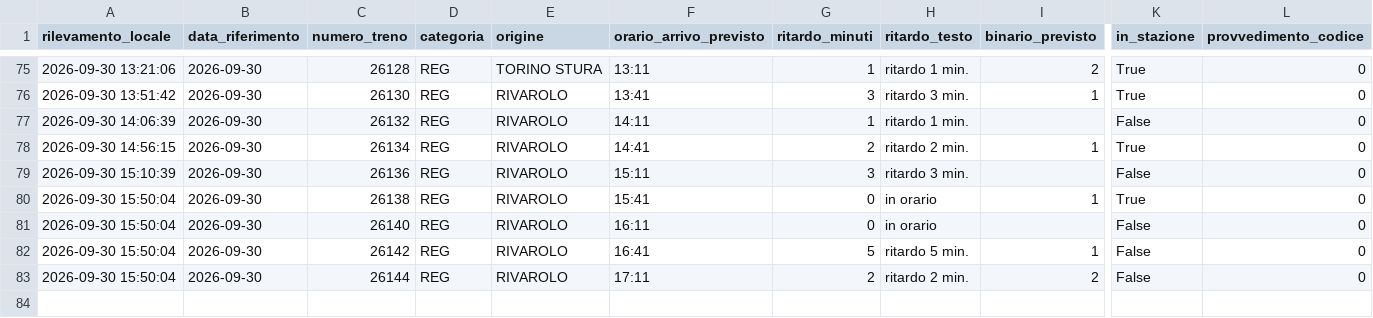
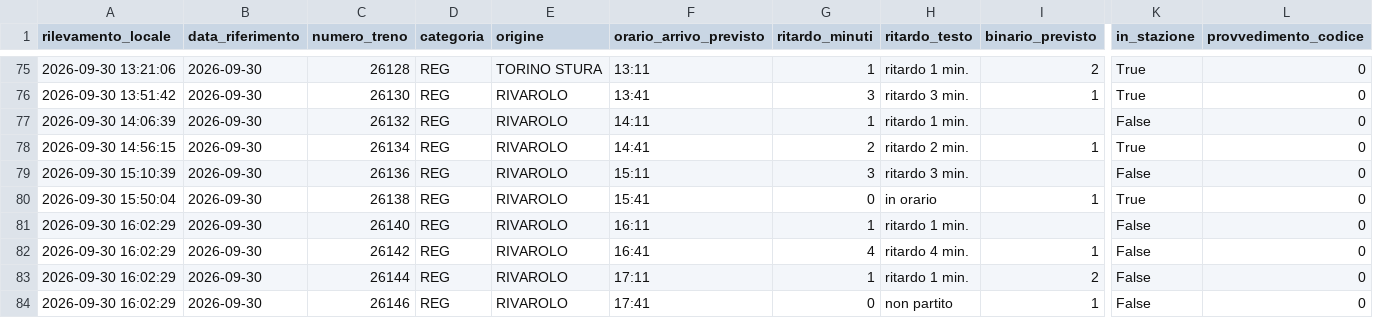
Before and after one commit to frapan2003-coder/Orari-arrivo-treni, a CSV file: data/raw_log.csv, drawn as a sheet; only a part is shown, gaps mark what is left out; rows hold the shown columns only; the diff names each change by its address in the sheet, - before the commit and + after, or states it on an @@ line.

```diff
--- a/data/raw_log.csv
+++ b/data/raw_log.csv
-A81:A83 (rilevamento_locale): 2026-09-30 15:50:04
+A81:A83 (rilevamento_locale): 2026-09-30 16:02:29
-G81 (ritardo_minuti): 0
+G81 (ritardo_minuti): 1
-H81 (ritardo_testo): in orario
+H81 (ritardo_testo): ritardo 1 min.
-G82 (ritardo_minuti): 5
+G82 (ritardo_minuti): 4
-H82 (ritardo_testo): ritardo 5 min.
+H82 (ritardo_testo): ritardo 4 min.
-G83 (ritardo_minuti): 2
+G83 (ritardo_minuti): 1
-H83 (ritardo_testo): ritardo 2 min.
+H83 (ritardo_testo): ritardo 1 min.
+row 84: 2026-09-30 16:02:29 | 2026-09-30 | 26146 | REG | RIVAROLO | 17:41 | 0 | non partito | 1 | False | 0
```
